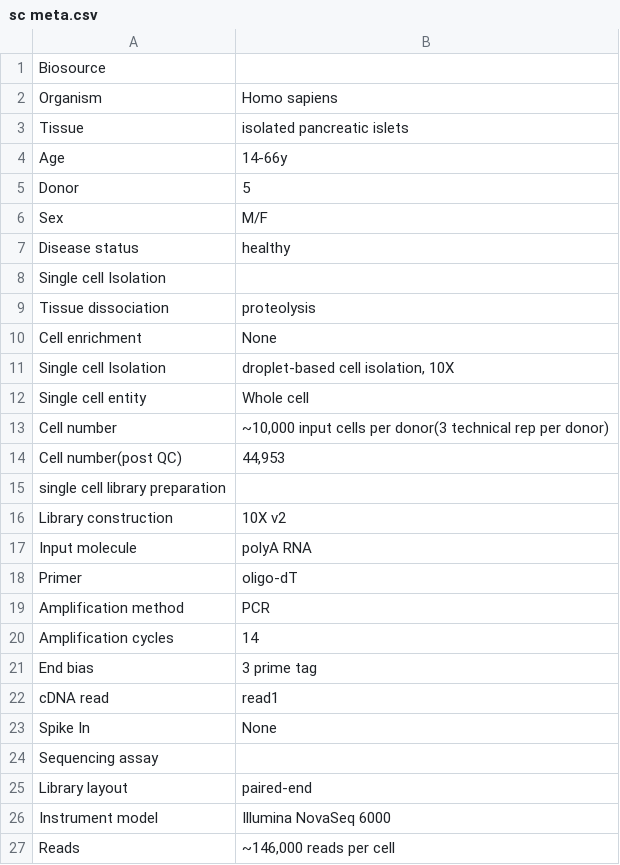
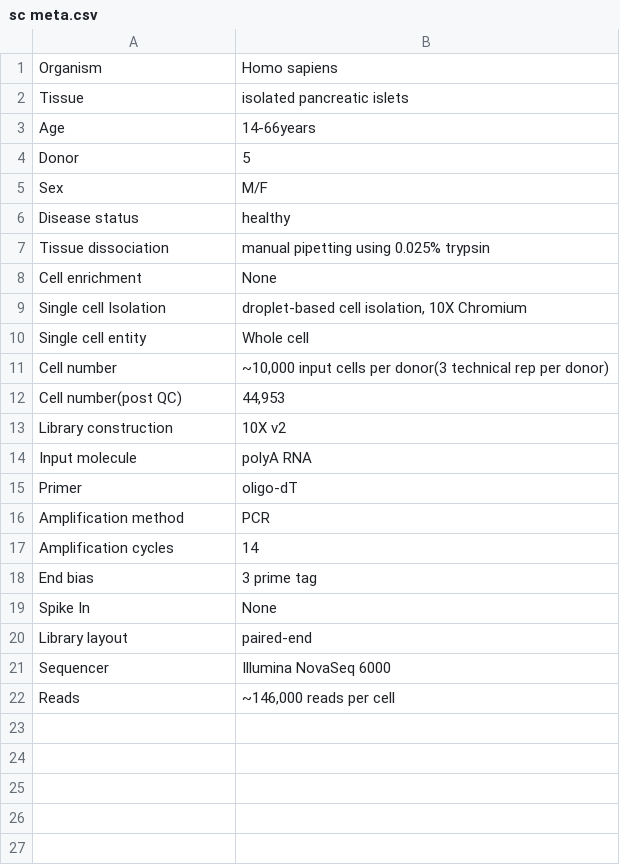
Before and after one commit to Powers-Brissova-Research-Group/single-cell-app-islets, a CSV file: DATA/sc meta.csv, drawn as a sheet.

```diff
--- a/DATA/sc meta.csv
+++ b/DATA/sc meta.csv
@@ -1,5 +1,4 @@
-Biosource,
 Organism,Homo sapiens
 Tissue,isolated pancreatic islets
-Age,14-66y
+Age,14-66years
 Donor,5
@@ -7,6 +6,5 @@ Sex,M/F
 Disease status,healthy
-Single cell Isolation,
-Tissue dissociation,proteolysis
+Tissue dissociation,manual pipetting using 0.025% trypsin
 Cell enrichment,None
-Single cell Isolation,"droplet-based cell isolation, 10X"
+Single cell Isolation,"droplet-based cell isolation, 10X Chromium"
 Single cell entity,Whole cell
@@ -14,3 +12,2 @@ Cell number,"~10,000 input cells per donor(3 technical rep per donor)"
 Cell number(post QC),"44,953"
-single cell library preparation,
 Library construction,10X v2
@@ -21,7 +18,5 @@ Amplification cycles,14
 End bias,3 prime tag
-cDNA read,read1
 Spike In,None
-Sequencing assay,
 Library layout,paired-end
-Instrument model,Illumina NovaSeq 6000
+Sequencer,Illumina NovaSeq 6000
 Reads,"~146,000 reads per cell"
```
Also changed, not shown: 1 other file.
